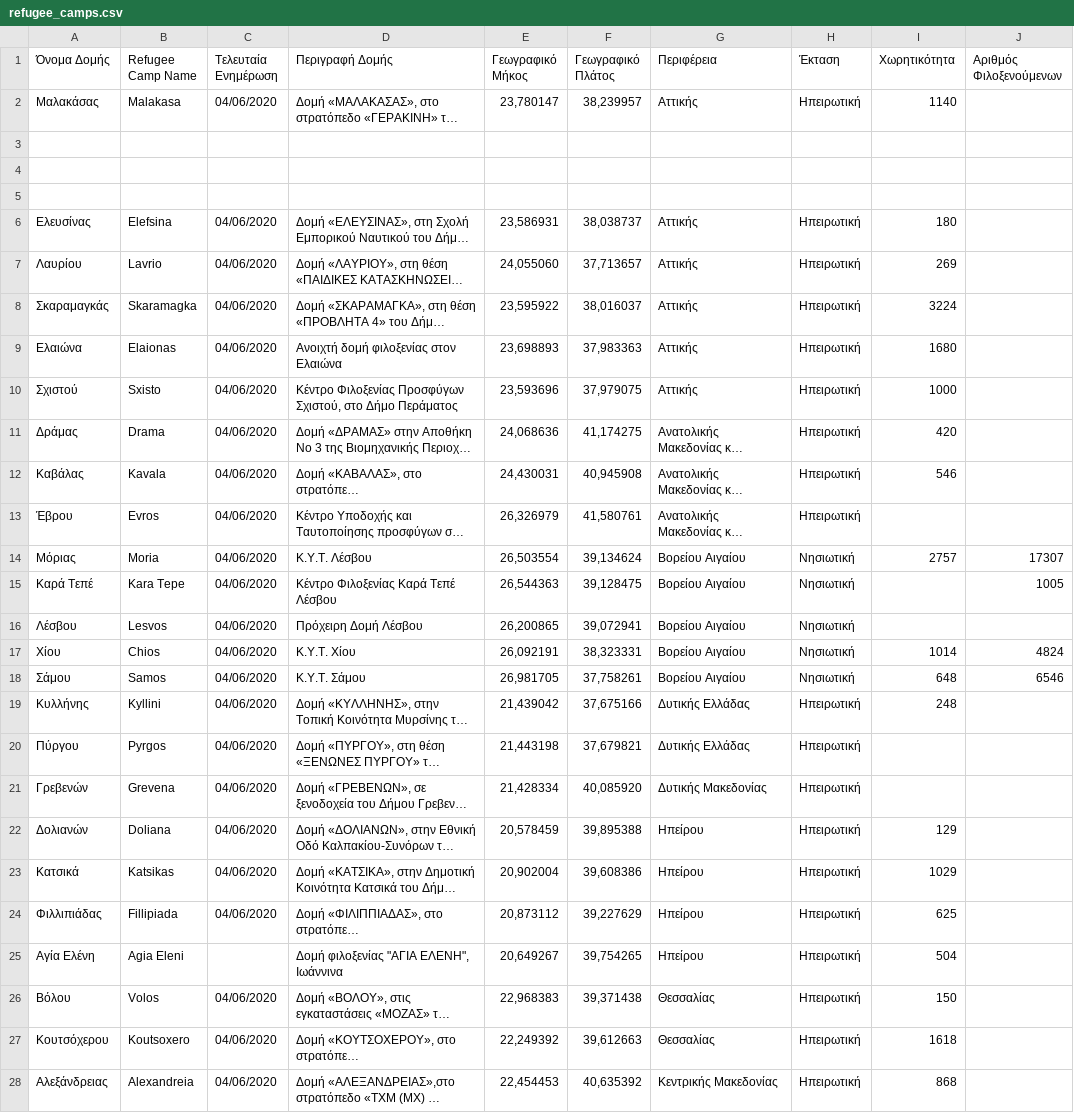
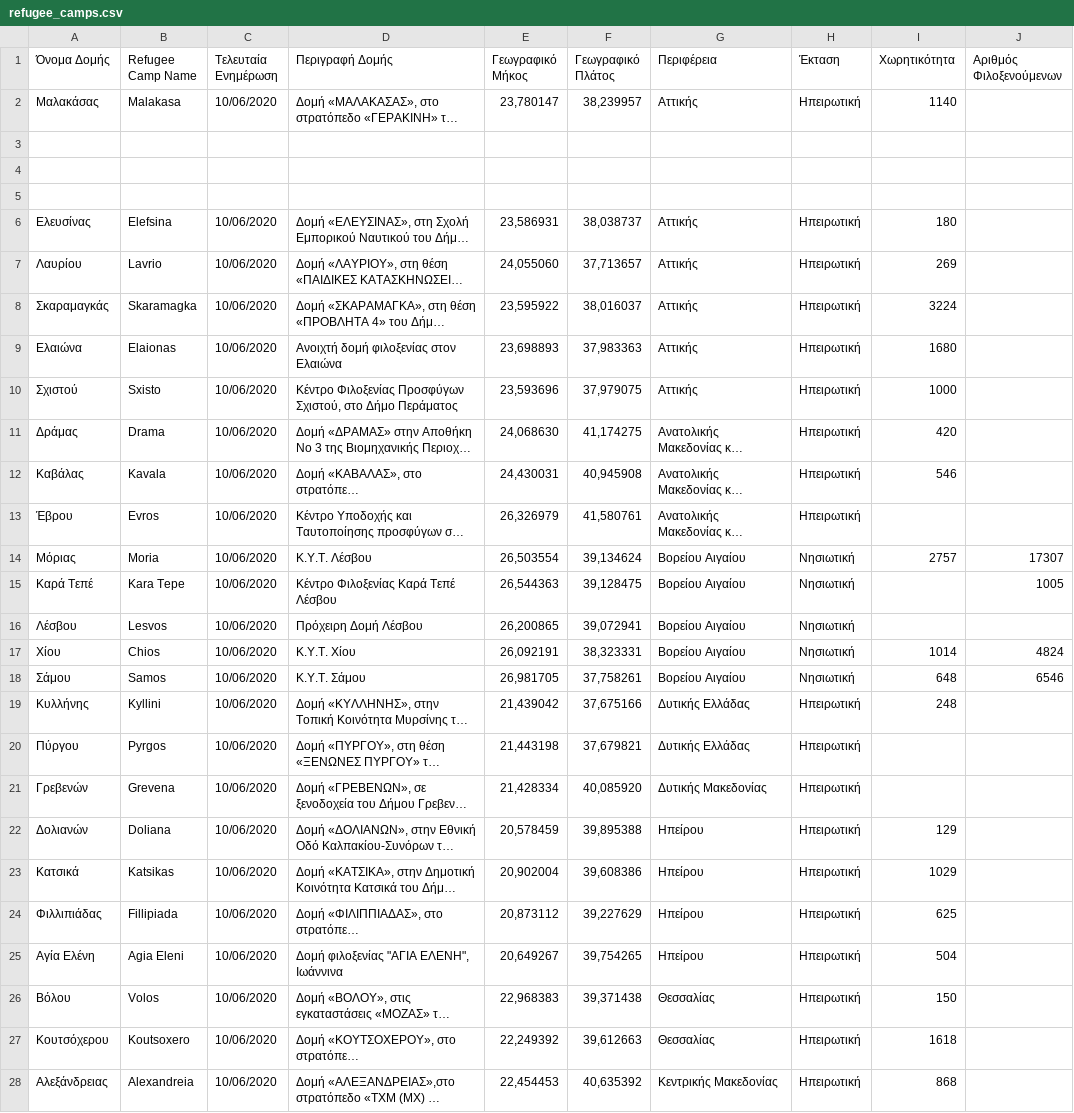
Before and after one commit to Covid-19-Response-Greece/covid19-greece-api, a CSV file: data/greece/Refugee_camps/refugee_camps.csv, drawn as a sheet; only a part is shown; long unchanged cells end in …; the diff covers the shown part only; the diff names each change by its address in the sheet, - before the commit and + after, or states it on an @@ line.

```diff
--- a/data/greece/Refugee_camps/refugee_camps.csv
+++ b/data/greece/Refugee_camps/refugee_camps.csv
-C2 (Τελευταία Ενημέρωση): 04/06/2020
+C2 (Τελευταία Ενημέρωση): 10/06/2020
-C6:C24 (Τελευταία Ενημέρωση): 04/06/2020
+C6:C24 (Τελευταία Ενημέρωση): 10/06/2020
-E11 (Γεωγραφικό Μήκος): 24,068636
+E11 (Γεωγραφικό Μήκος): 24,068630
-C25 (Τελευταία Ενημέρωση): (empty)
+C25 (Τελευταία Ενημέρωση): 10/06/2020
-C26:C28 (Τελευταία Ενημέρωση): 04/06/2020
+C26:C28 (Τελευταία Ενημέρωση): 10/06/2020
```
Also changed, not shown: 17 edited cells elsewhere in this file, data/greece/Regions/western_macedonia_daily_reports.csv, data/greece/iMEdD-Lab/greece.csv, 6 other files.
